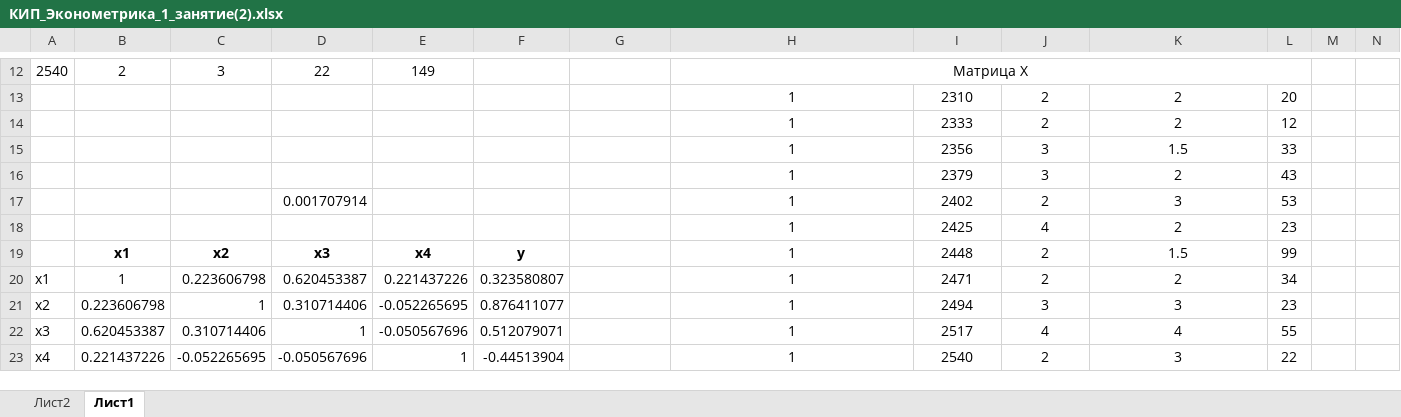
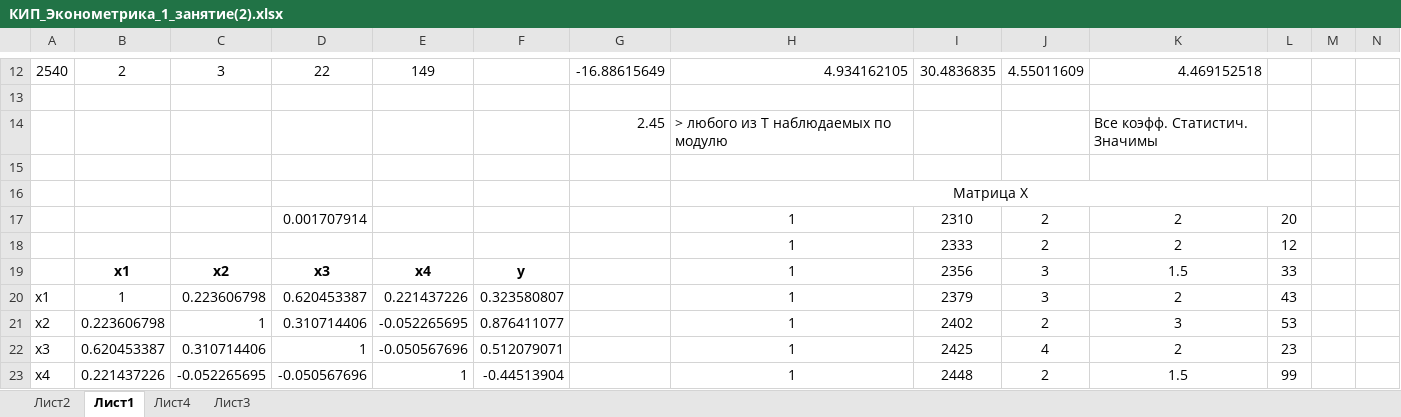
Before and after one commit to liaten/4, an Excel workbook: Эконометрика/КИП_Эконометрика_1_занятие(2).xlsx, sheet Лист1, drawn as a sheet; only a part is shown, gaps mark what is left out; values as stored, in another font and other column widths than the file's, no borders; removed rows and columns are numbered as before the commit, all else as after; rows hold the shown columns only; the diff covers the shown part only; the diff names each change by its address in the sheet, - before the commit and + after, or states it on an @@ line.

```diff
--- a/Эконометрика/КИП_Эконометрика_1_занятие(2).xlsx (sheet Лист1)
+++ b/Эконометрика/КИП_Эконометрика_1_занятие(2).xlsx (sheet Лист1)
+sheet tab: Лист4
+sheet tab: Лист3
-G12: (empty)
+G12: -16.88615649
-H12: Матрица Х
+H12: 4.934162105
-H12 alignment: center
+H12 alignment: right
-H12:L12 merged
-I12: (empty)
+I12: 30.4836835
-J12: (empty)
+J12: 4.55011609
-K12: (empty)
+K12: 4.469152518
+row 13: (empty)
+row 14:  |  |  |  |  |  | 2.45 | > любого из Т наблюдаемых по модулю |  |  | Все коэфф. Статистич. Значимы
+row 15: (empty)
+row 16:  |  |  |  |  |  |  | Матрица Х
-D17: (empty)
+D17: 0.001707914
-row 15:  |  |  |  |  |  |  | 1 | 2356 | 3 | 1.5 | 33
-row 16:  |  |  |  |  |  |  | 1 | 2379 | 3 | 2 | 43
-row 17:  |  |  | 0.001707914 |  |  |  | 1 | 2402 | 2 | 3 | 53
-row 18:  |  |  |  |  |  |  | 1 | 2425 | 4 | 2 | 23
-I19: 2448
+I19: 2356
-J19:J20: 2
+J19:J20: 3
-L19: 99
+L19: 33
-I20: 2471
+I20: 2379
-L20: 34
+L20: 43
-I21: 2494
+I21: 2402
-J21: 3
+J21: 2
-L21: 23
+L21: 53
-I22: 2517
+I22: 2425
-K22: 4
+K22: 2
-L22: 55
+L22: 23
-I23: 2540
+I23: 2448
-K23: 3
+K23: 1.5
-L23: 22
+L23: 99
```
Also changed, not shown: 6 added rows, 2 removed rows, 66 edited cells, cell formats and merged cells elsewhere in this sheet, Эконометрика/Данные_Эконометрика.xlsx.
